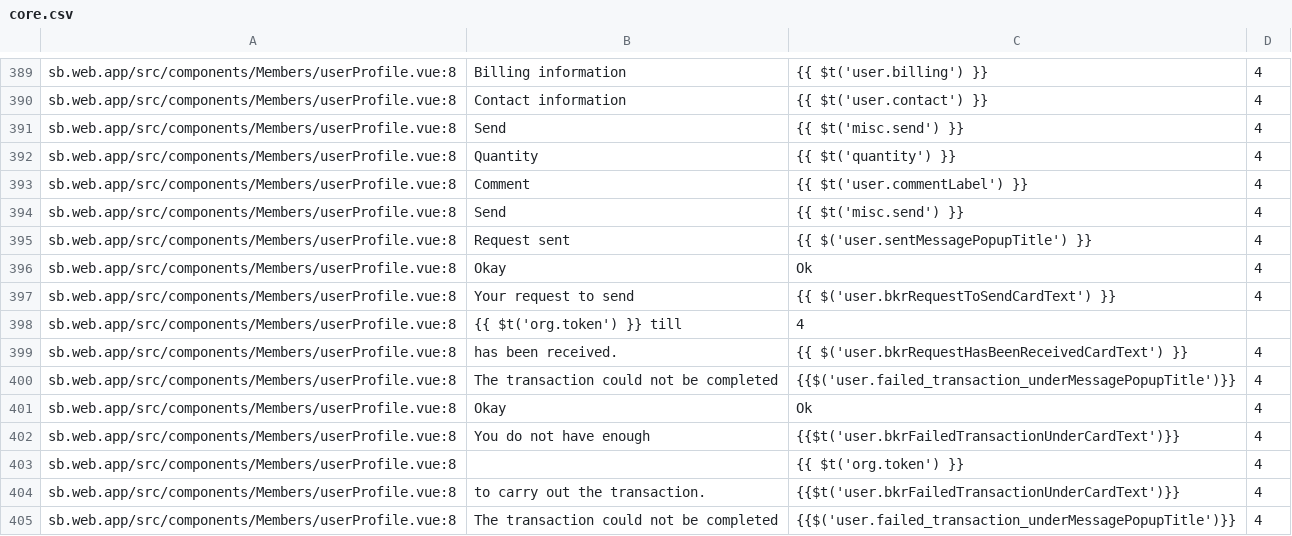
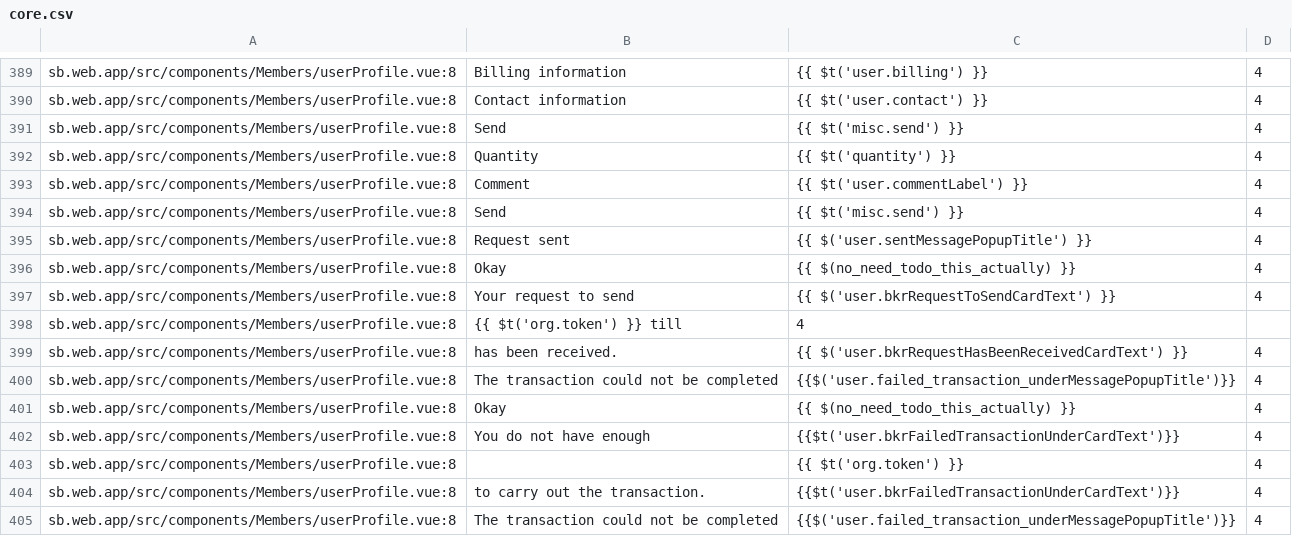
Before and after one commit to CredComSoc/CreditCoopTech, a CSV file: core.csv, drawn as a sheet; only a part is shown, gaps mark what is left out; the diff covers the shown part only.

Commit message:
no need to translate 'Ok' to 'Okay'

```diff
--- a/core.csv
+++ b/core.csv
@@ -395,3 +395,3 @@ sb.web.app/src/components/Members/userProfile.vue:8,Send,{{ $t('misc.send') }},4
 sb.web.app/src/components/Members/userProfile.vue:8,Request sent,{{ $('user.sentMessagePopupTitle') }},4
-sb.web.app/src/components/Members/userProfile.vue:8,Okay,Ok,4
+sb.web.app/src/components/Members/userProfile.vue:8,Okay,{{ $(no_need_todo_this_actually) }},4
 sb.web.app/src/components/Members/userProfile.vue:8,Your request to send,{{ $('user.bkrRequestToSendCardText') }},4
@@ -400,3 +400,3 @@ sb.web.app/src/components/Members/userProfile.vue:8, has been received.,{{ $('us
 sb.web.app/src/components/Members/userProfile.vue:8,The transaction could not be completed,{{$('user.failed_transaction_underMessagePopupTitle')}},4
-sb.web.app/src/components/Members/userProfile.vue:8,Okay,Ok,4
+sb.web.app/src/components/Members/userProfile.vue:8,Okay,{{ $(no_need_todo_this_actually) }},4
 sb.web.app/src/components/Members/userProfile.vue:8,You do not have enough, {{$t('user.bkrFailedTransactionUnderCardText')}} ,4
```
Also changed, not shown: 17 edited cells elsewhere in this file, 3 other files.
